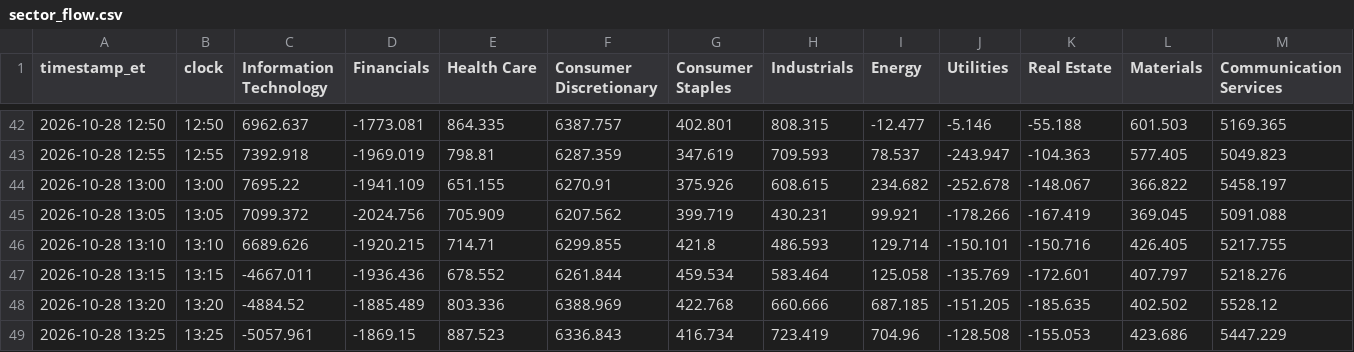
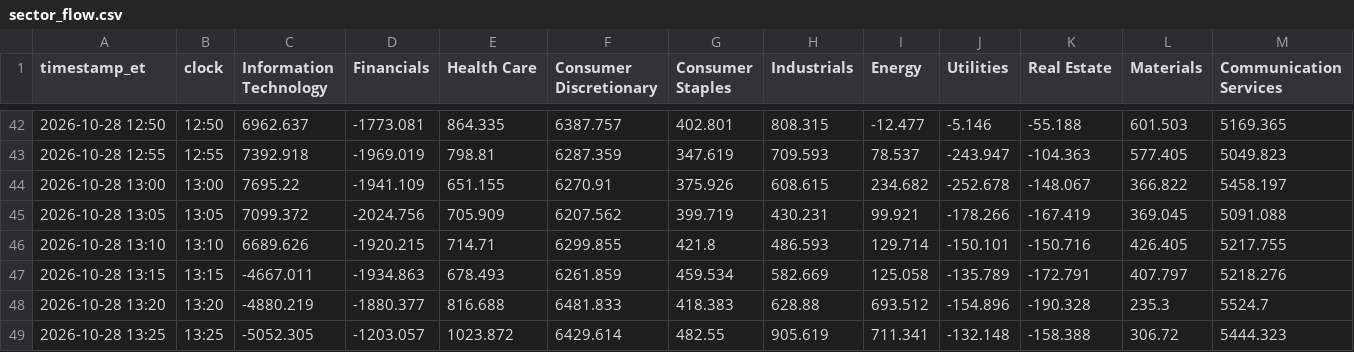
Before and after one commit to vhhh2B618/us-sector-flow, a CSV file: sector_flow.csv, drawn as a sheet; only a part is shown, gaps mark what is left out; the diff covers the shown part only.

```diff
--- a/sector_flow.csv
+++ b/sector_flow.csv
@@ -46,4 +46,4 @@ timestamp_et,clock,Information Technology,Financials,Health Care,Consumer Discre
 2026-10-28 13:10,13:10,6689.626,-1920.215,714.71,6299.855,421.8,486.593,129.714,-150.101,-150.716,426.405,5217.755
-2026-10-28 13:15,13:15,-4667.011,-1936.436,678.552,6261.844,459.534,583.464,125.058,-135.769,-172.601,407.797,5218.276
-2026-10-28 13:20,13:20,-4884.52,-1885.489,803.336,6388.969,422.768,660.666,687.185,-151.205,-185.635,402.502,5528.12
-2026-10-28 13:25,13:25,-5057.961,-1869.15,887.523,6336.843,416.734,723.419,704.96,-128.508,-155.053,423.686,5447.229
+2026-10-28 13:15,13:15,-4667.011,-1934.863,678.493,6261.859,459.534,582.669,125.058,-135.789,-172.791,407.797,5218.276
+2026-10-28 13:20,13:20,-4880.219,-1880.377,816.688,6481.833,418.383,628.88,693.512,-154.896,-190.328,235.3,5524.7
+2026-10-28 13:25,13:25,-5052.305,-1203.057,1023.872,6429.614,482.55,905.619,711.341,-132.148,-158.388,306.72,5444.323
```
Also changed, not shown: 11 added rows and 22 edited cells elsewhere in this file, 2 other files.
